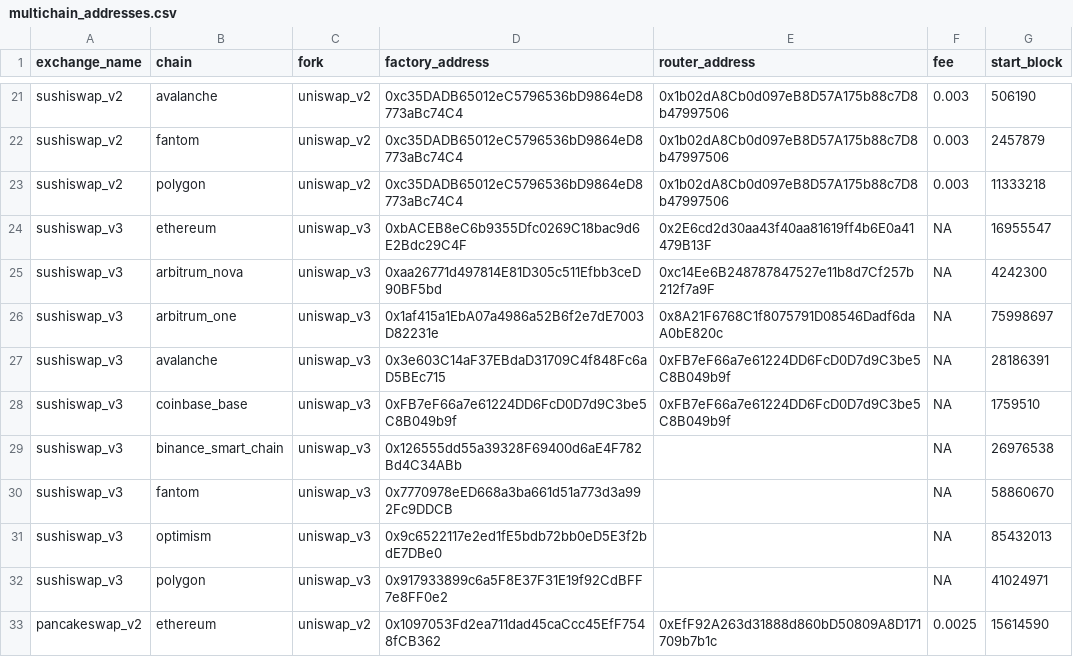
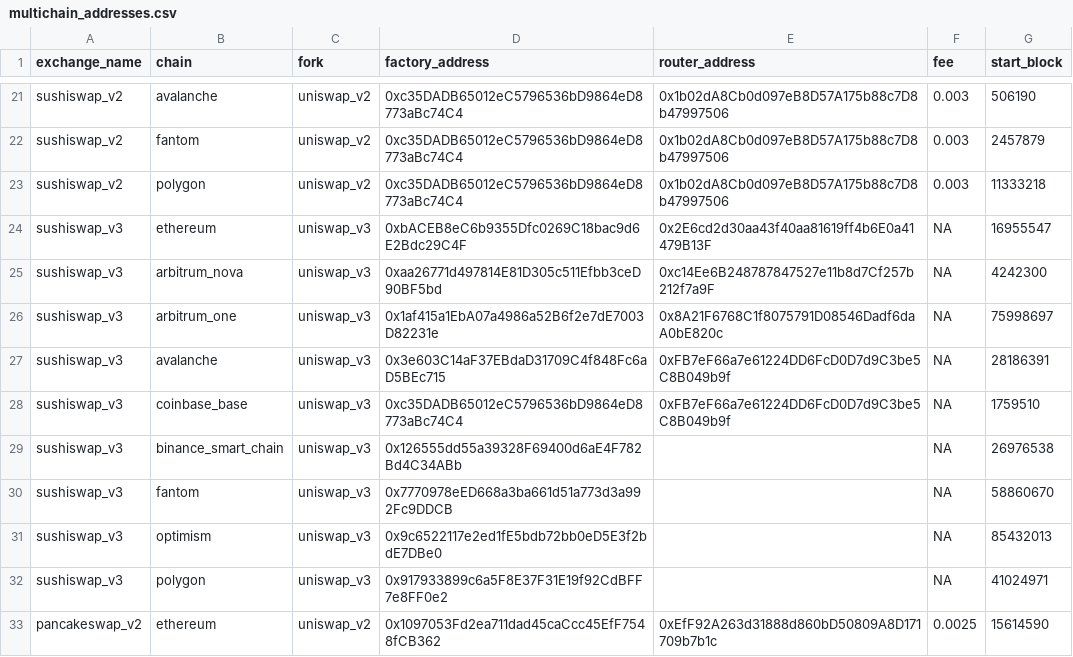
Before and after one commit to bancorprotocol/fastlane-bot, a CSV file: fastlane_bot/data/multichain_addresses.csv, drawn as a sheet; only a part is shown, gaps mark what is left out.

```diff
--- a/fastlane_bot/data/multichain_addresses.csv
+++ b/fastlane_bot/data/multichain_addresses.csv
@@ -27,3 +27,3 @@ sushiswap_v3,arbitrum_one,uniswap_v3,0x1af415a1EbA07a4986a52B6f2e7dE7003D82231e,
 sushiswap_v3,avalanche,uniswap_v3,0x3e603C14aF37EBdaD31709C4f848Fc6aD5BEc715,0xFB7eF66a7e61224DD6FcD0D7d9C3be5C8B049b9f,NA,28186391
-sushiswap_v3,coinbase_base,uniswap_v3,0xFB7eF66a7e61224DD6FcD0D7d9C3be5C8B049b9f,0xFB7eF66a7e61224DD6FcD0D7d9C3be5C8B049b9f,NA,1759510
+sushiswap_v3,coinbase_base,uniswap_v3,0xc35DADB65012eC5796536bD9864eD8773aBc74C4,0xFB7eF66a7e61224DD6FcD0D7d9C3be5C8B049b9f,NA,1759510
 sushiswap_v3,binance_smart_chain,uniswap_v3,0x126555dd55a39328F69400d6aE4F782Bd4C34ABb,,NA,26976538
```
Also changed, not shown: fastlane_bot/data/blockchain_data/coinbase_base/solidly_v2_event_mappings.csv, 4 other files.
